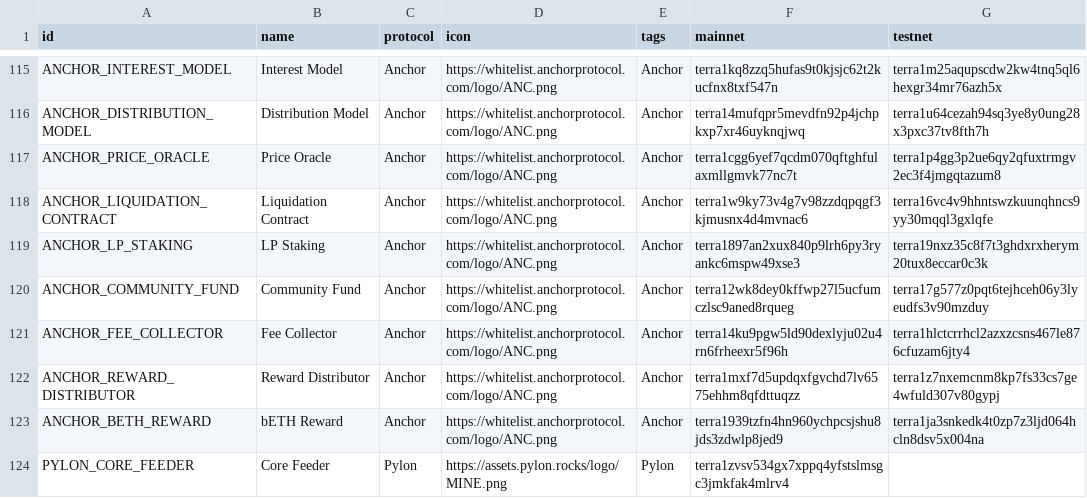
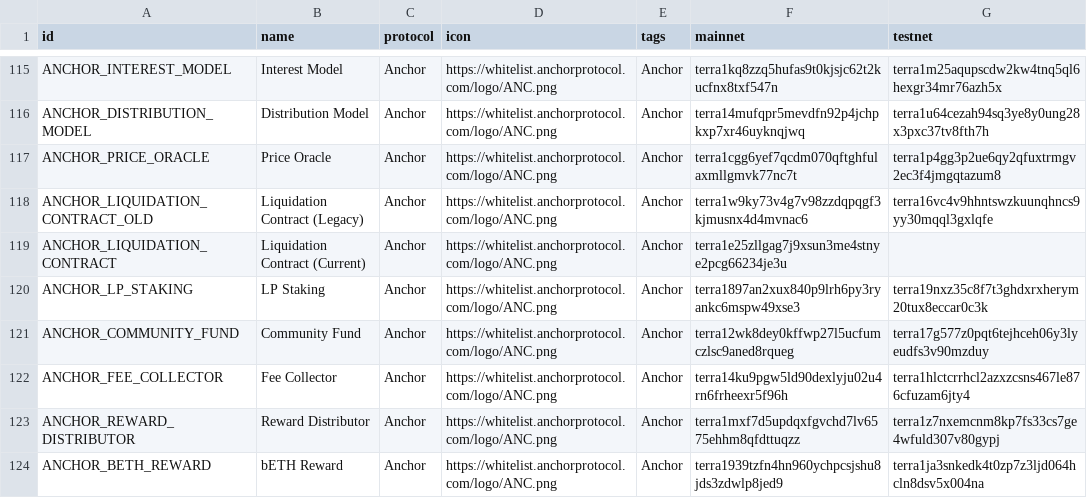
Before and after one commit to wrjanan/assets, a CSV file: extra/cw20/contracts.csv, drawn as a sheet; only a part is shown, gaps mark what is left out; the shorter side is filled out with more unchanged rows.

Commit message:
feat: update anc liquidation

```diff
--- a/extra/cw20/contracts.csv
+++ b/extra/cw20/contracts.csv
@@ -117,3 +117,4 @@
 "ANCHOR_PRICE_ORACLE","Price Oracle","Anchor","https://whitelist.anchorprotocol.com/logo/ANC.png","Anchor","terra1cgg6yef7qcdm070qftghfulaxmllgmvk77nc7t","terra1p4gg3p2ue6qy2qfuxtrmgv2ec3f4jmgqtazum8"
-"ANCHOR_LIQUIDATION_CONTRACT","Liquidation Contract","Anchor","https://whitelist.anchorprotocol.com/logo/ANC.png","Anchor","terra1w9ky73v4g7v98zzdqpqgf3kjmusnx4d4mvnac6","terra16vc4v9hhntswzkuunqhncs9yy30mqql3gxlqfe"
+"ANCHOR_LIQUIDATION_CONTRACT_OLD","Liquidation Contract (Legacy)","Anchor","https://whitelist.anchorprotocol.com/logo/ANC.png","Anchor","terra1w9ky73v4g7v98zzdqpqgf3kjmusnx4d4mvnac6","terra16vc4v9hhntswzkuunqhncs9yy30mqql3gxlqfe"
+"ANCHOR_LIQUIDATION_CONTRACT","Liquidation Contract (Current)","Anchor","https://whitelist.anchorprotocol.com/logo/ANC.png","Anchor","terra1e25zllgag7j9xsun3me4stnye2pcg66234je3u",
 "ANCHOR_LP_STAKING","LP Staking","Anchor","https://whitelist.anchorprotocol.com/logo/ANC.png","Anchor","terra1897an2xux840p9lrh6py3ryankc6mspw49xse3","terra19nxz35c8f7t3ghdxrxherym20tux8eccar0c3k"
```
Also changed, not shown: 1 other file.
